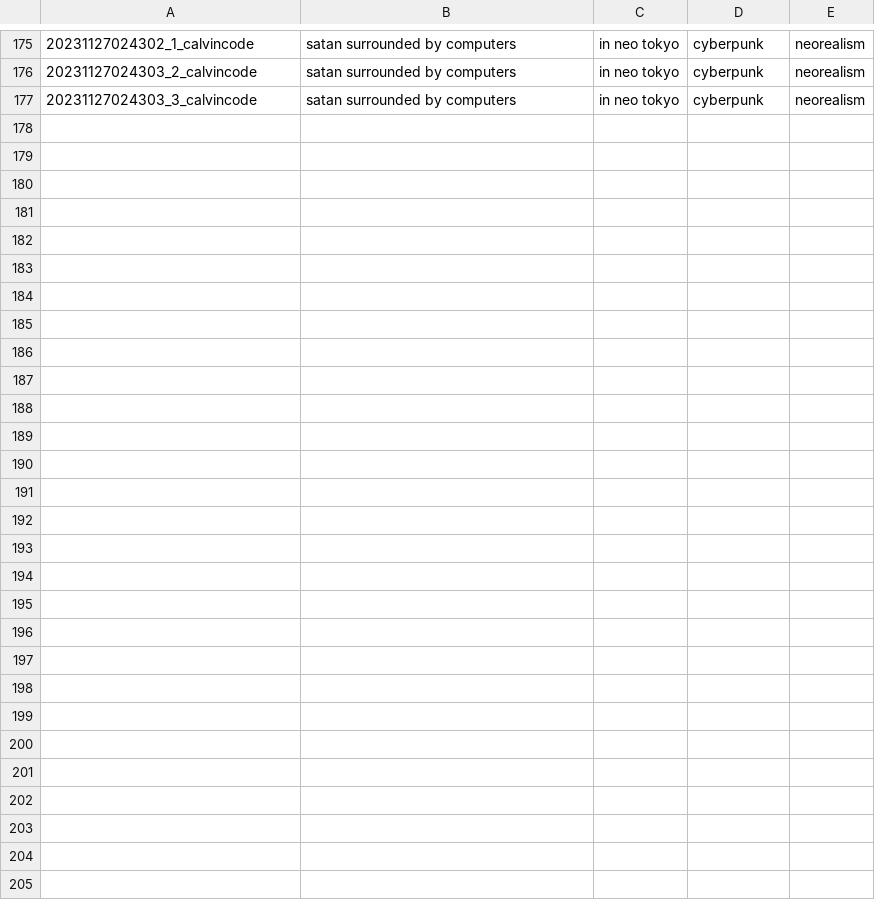
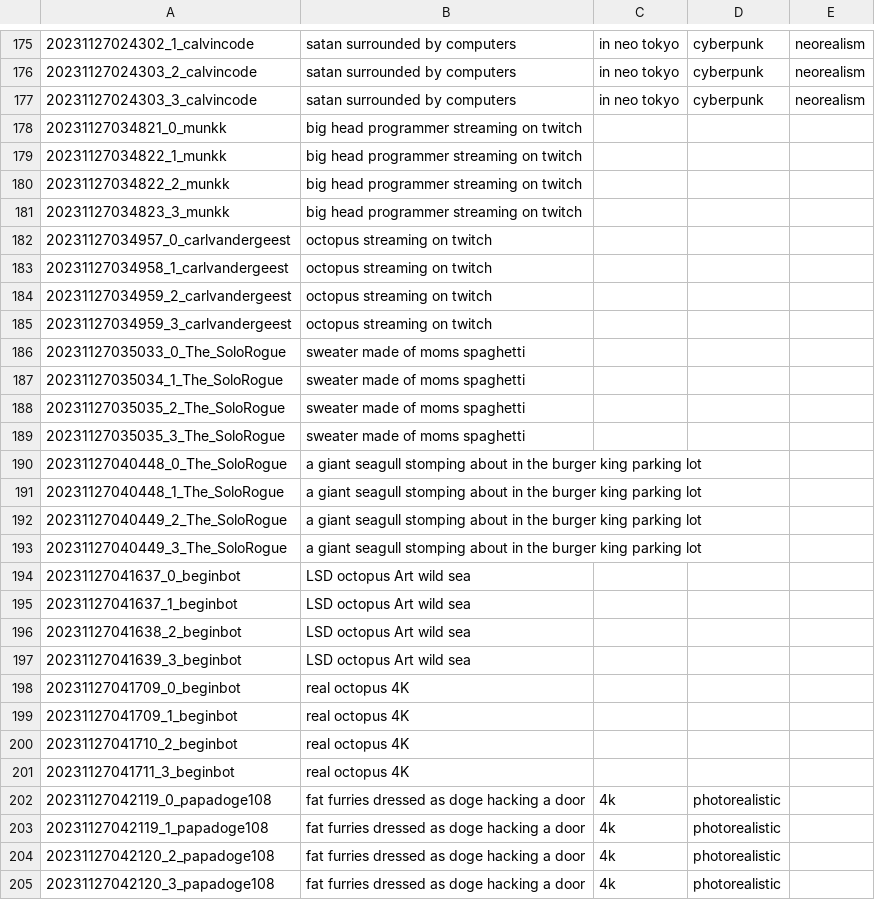
Before and after one commit to tjdevries/subd, a CSV file: output.csv, drawn as a sheet; only a part is shown, gaps mark what is left out; the diff names each change by its address in the sheet, - before the commit and + after, or states it on an @@ line.

```diff
--- a/output.csv
+++ b/output.csv
+row 178: 20231127034821_0_munkk | big head programmer streaming on twitch
+row 179: 20231127034822_1_munkk | big head programmer streaming on twitch
+row 180: 20231127034822_2_munkk | big head programmer streaming on twitch
+row 181: 20231127034823_3_munkk | big head programmer streaming on twitch
+row 182: 20231127034957_0_carlvandergeest | octopus streaming on twitch
+row 183: 20231127034958_1_carlvandergeest | octopus streaming on twitch
+row 184: 20231127034959_2_carlvandergeest | octopus streaming on twitch
+row 185: 20231127034959_3_carlvandergeest | octopus streaming on twitch
+row 186: 20231127035033_0_The_SoloRogue | sweater made of moms spaghetti
+row 187: 20231127035034_1_The_SoloRogue | sweater made of moms spaghetti
+row 188: 20231127035035_2_The_SoloRogue | sweater made of moms spaghetti
+row 189: 20231127035035_3_The_SoloRogue | sweater made of moms spaghetti
+row 190: 20231127040448_0_The_SoloRogue | a giant seagull stomping about in the burger king parking lot
+row 191: 20231127040448_1_The_SoloRogue | a giant seagull stomping about in the burger king parking lot
+row 192: 20231127040449_2_The_SoloRogue | a giant seagull stomping about in the burger king parking lot
+row 193: 20231127040449_3_The_SoloRogue | a giant seagull stomping about in the burger king parking lot
+row 194: 20231127041637_0_beginbot | LSD octopus Art wild sea
+row 195: 20231127041637_1_beginbot | LSD octopus Art wild sea
+row 196: 20231127041638_2_beginbot | LSD octopus Art wild sea
+row 197: 20231127041639_3_beginbot | LSD octopus Art wild sea
+row 198: 20231127041709_0_beginbot | real octopus 4K
+row 199: 20231127041709_1_beginbot | real octopus 4K
+row 200: 20231127041710_2_beginbot | real octopus 4K
+row 201: 20231127041711_3_beginbot | real octopus 4K
+row 202: 20231127042119_0_papadoge108 | fat furries dressed as doge hacking a door | 4k | photorealistic
+row 203: 20231127042119_1_papadoge108 | fat furries dressed as doge hacking a door | 4k | photorealistic
+row 204: 20231127042120_2_papadoge108 | fat furries dressed as doge hacking a door | 4k | photorealistic
+row 205: 20231127042120_3_papadoge108 | fat furries dressed as doge hacking a door | 4k | photorealistic
```
Also changed, not shown: 4 other files.
